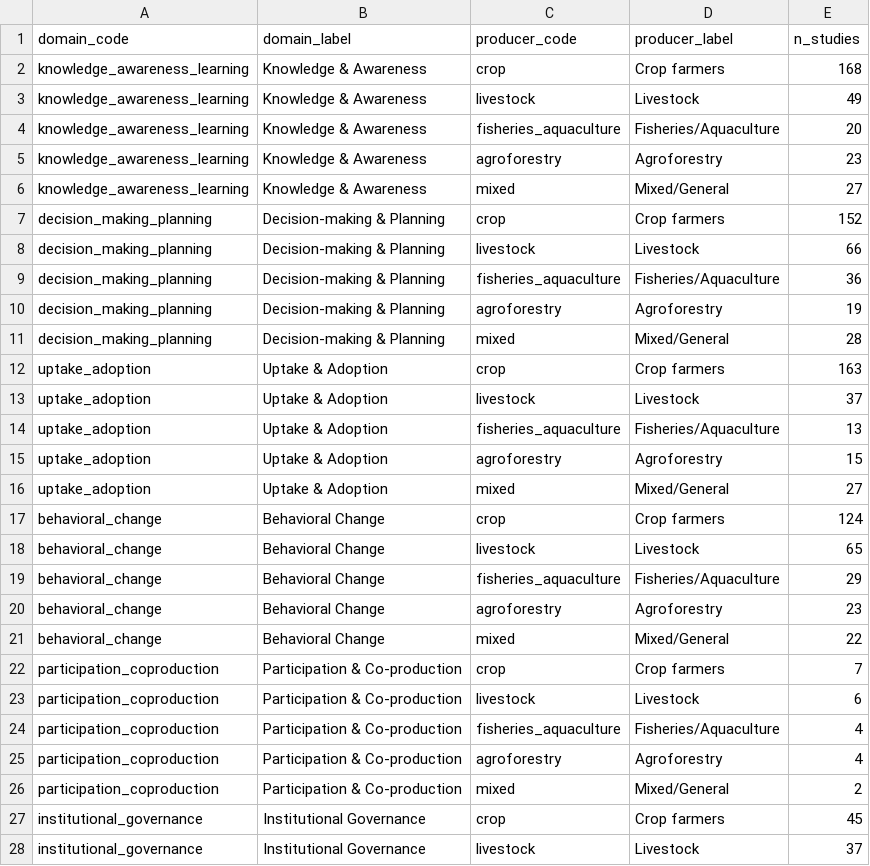
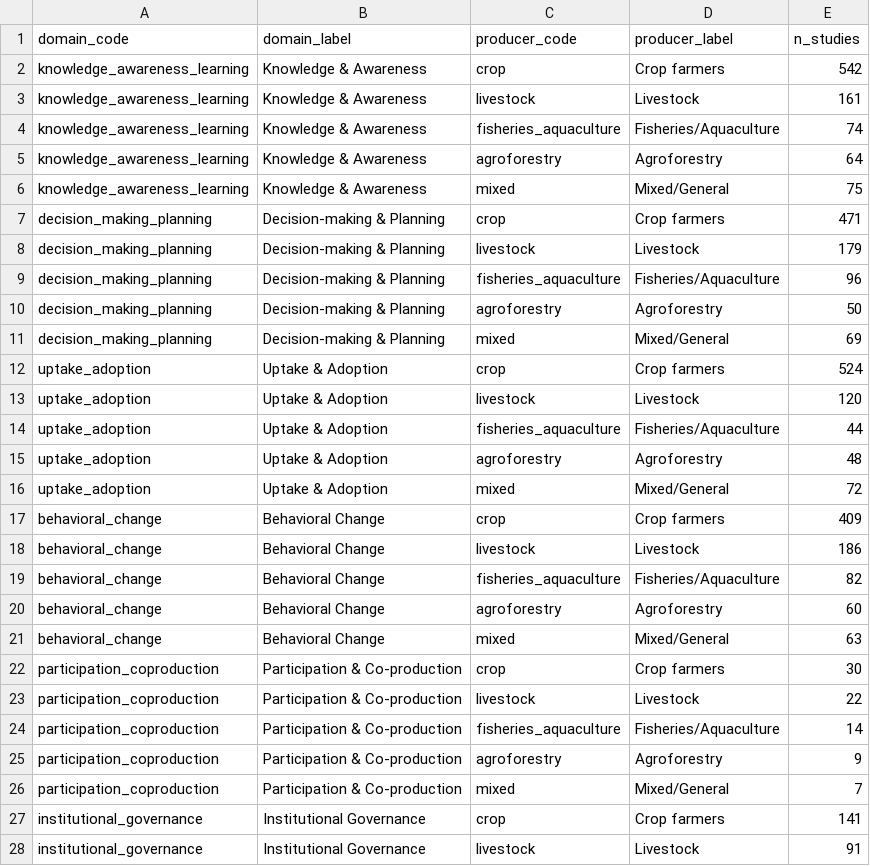
Before and after one commit to bristlepine/ilri-climate-adaptation-effectiveness, a CSV file: frontend/public/map/data/evidence_gap_map.csv, drawn as a sheet; only a part is shown; the diff covers the shown part only.

```diff
--- a/frontend/public/map/data/evidence_gap_map.csv
+++ b/frontend/public/map/data/evidence_gap_map.csv
@@ -1,28 +1,28 @@
 domain_code,domain_label,producer_code,producer_label,n_studies
-knowledge_awareness_learning,Knowledge & Awareness,crop,Crop farmers,168
-knowledge_awareness_learning,Knowledge & Awareness,livestock,Livestock,49
-knowledge_awareness_learning,Knowledge & Awareness,fisheries_aquaculture,Fisheries/Aquaculture,20
-knowledge_awareness_learning,Knowledge & Awareness,agroforestry,Agroforestry,23
-knowledge_awareness_learning,Knowledge & Awareness,mixed,Mixed/General,27
-decision_making_planning,Decision-making & Planning,crop,Crop farmers,152
-decision_making_planning,Decision-making & Planning,livestock,Livestock,66
-decision_making_planning,Decision-making & Planning,fisheries_aquaculture,Fisheries/Aquaculture,36
-decision_making_planning,Decision-making & Planning,agroforestry,Agroforestry,19
-decision_making_planning,Decision-making & Planning,mixed,Mixed/General,28
-uptake_adoption,Uptake & Adoption,crop,Crop farmers,163
-uptake_adoption,Uptake & Adoption,livestock,Livestock,37
-uptake_adoption,Uptake & Adoption,fisheries_aquaculture,Fisheries/Aquaculture,13
-uptake_adoption,Uptake & Adoption,agroforestry,Agroforestry,15
-uptake_adoption,Uptake & Adoption,mixed,Mixed/General,27
-behavioral_change,Behavioral Change,crop,Crop farmers,124
-behavioral_change,Behavioral Change,livestock,Livestock,65
-behavioral_change,Behavioral Change,fisheries_aquaculture,Fisheries/Aquaculture,29
-behavioral_change,Behavioral Change,agroforestry,Agroforestry,23
-behavioral_change,Behavioral Change,mixed,Mixed/General,22
-participation_coproduction,Participation & Co-production,crop,Crop farmers,7
-participation_coproduction,Participation & Co-production,livestock,Livestock,6
-participation_coproduction,Participation & Co-production,fisheries_aquaculture,Fisheries/Aquaculture,4
-participation_coproduction,Participation & Co-production,agroforestry,Agroforestry,4
-participation_coproduction,Participation & Co-production,mixed,Mixed/General,2
-institutional_governance,Institutional Governance,crop,Crop farmers,45
-institutional_governance,Institutional Governance,livestock,Livestock,37
+knowledge_awareness_learning,Knowledge & Awareness,crop,Crop farmers,542
+knowledge_awareness_learning,Knowledge & Awareness,livestock,Livestock,161
+knowledge_awareness_learning,Knowledge & Awareness,fisheries_aquaculture,Fisheries/Aquaculture,74
+knowledge_awareness_learning,Knowledge & Awareness,agroforestry,Agroforestry,64
+knowledge_awareness_learning,Knowledge & Awareness,mixed,Mixed/General,75
+decision_making_planning,Decision-making & Planning,crop,Crop farmers,471
+decision_making_planning,Decision-making & Planning,livestock,Livestock,179
+decision_making_planning,Decision-making & Planning,fisheries_aquaculture,Fisheries/Aquaculture,96
+decision_making_planning,Decision-making & Planning,agroforestry,Agroforestry,50
+decision_making_planning,Decision-making & Planning,mixed,Mixed/General,69
+uptake_adoption,Uptake & Adoption,crop,Crop farmers,524
+uptake_adoption,Uptake & Adoption,livestock,Livestock,120
+uptake_adoption,Uptake & Adoption,fisheries_aquaculture,Fisheries/Aquaculture,44
+uptake_adoption,Uptake & Adoption,agroforestry,Agroforestry,48
+uptake_adoption,Uptake & Adoption,mixed,Mixed/General,72
+behavioral_change,Behavioral Change,crop,Crop farmers,409
+behavioral_change,Behavioral Change,livestock,Livestock,186
+behavioral_change,Behavioral Change,fisheries_aquaculture,Fisheries/Aquaculture,82
+behavioral_change,Behavioral Change,agroforestry,Agroforestry,60
+behavioral_change,Behavioral Change,mixed,Mixed/General,63
+participation_coproduction,Participation & Co-production,crop,Crop farmers,30
+participation_coproduction,Participation & Co-production,livestock,Livestock,22
+participation_coproduction,Participation & Co-production,fisheries_aquaculture,Fisheries/Aquaculture,14
+participation_coproduction,Participation & Co-production,agroforestry,Agroforestry,9
+participation_coproduction,Participation & Co-production,mixed,Mixed/General,7
+institutional_governance,Institutional Governance,crop,Crop farmers,141
+institutional_governance,Institutional Governance,livestock,Livestock,91
```
Also changed, not shown: 36 edited cells elsewhere in this file, frontend/public/map/data/domain_heatmap.csv, frontend/public/map/data/domain_type.csv, 30 other files.
